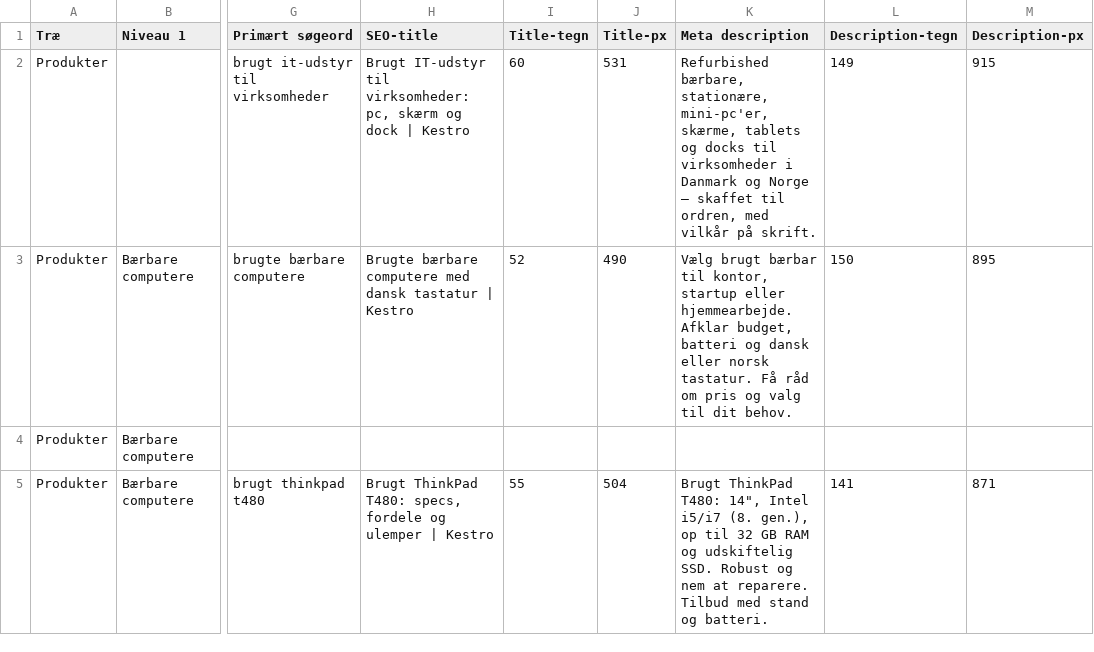
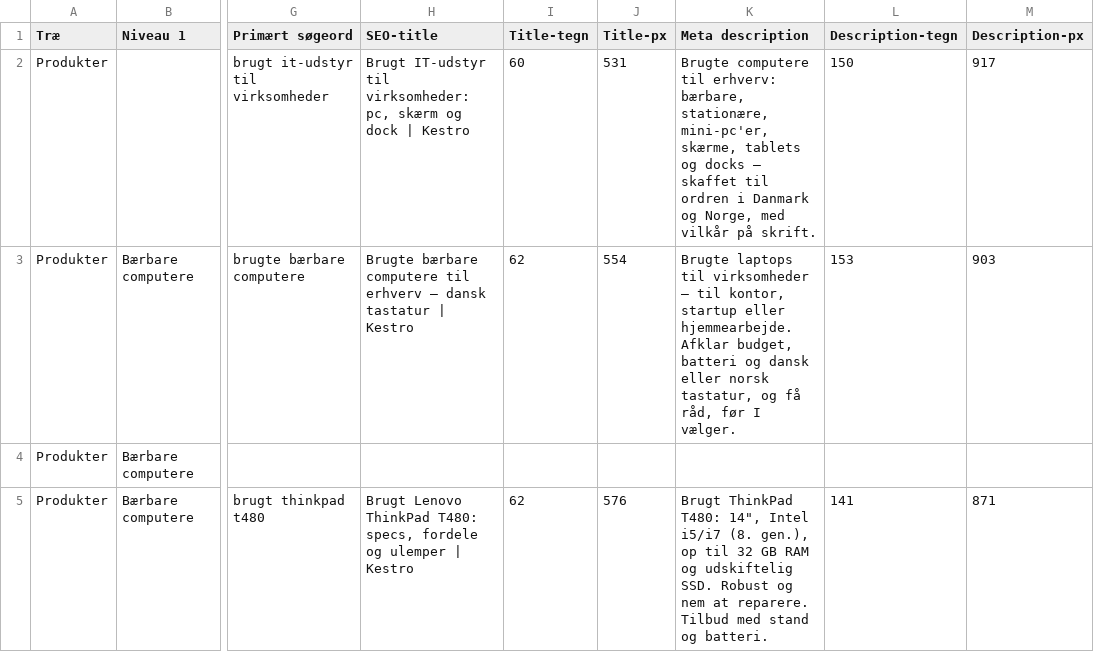
Before and after one commit to alirezadk2016/kestro, a CSV file: docs/seo-pillar-cluster.csv, drawn as a sheet; only a part is shown, gaps mark what is left out; the diff covers the shown part only; the diff names each change by its address in the sheet, - before the commit and + after, or states it on an @@ line.

```diff
--- a/docs/seo-pillar-cluster.csv
+++ b/docs/seo-pillar-cluster.csv
-K2 (Meta description): Refurbished bærbare, stationære, mini-pc'er, skærme, tablets og docks til virksomheder i Danmark og Norge – skaffet til ordren, med vilkår…
+K2 (Meta description): Brugte computere til erhverv: bærbare, stationære, mini-pc'er, skærme, tablets og docks – skaffet til ordren i Danmark og Norge, med vilkår…
-L2 (Description-tegn): 149
+L2 (Description-tegn): 150
-M2 (Description-px): 915
+M2 (Description-px): 917
-H3 (SEO-title): …bærbare computere med dansk tastatur…
+H3 (SEO-title): …bærbare computere til erhverv – dansk tastatur…
-I3 (Title-tegn): 52
+I3 (Title-tegn): 62
-J3 (Title-px): 490
+J3 (Title-px): 554
-K3 (Meta description): Vælg brugt bærbar til kontor, startup eller hjemmearbejde. Afklar budget, batteri og dansk eller norsk tastatur. Få råd om pris og valg til dit behov.
+K3 (Meta description): Brugte laptops til virksomheder – til kontor, startup eller hjemmearbejde. Afklar budget, batteri og dansk eller norsk tastatur, og få råd, før I vælger.
-L3 (Description-tegn): 150
+L3 (Description-tegn): 153
-M3 (Description-px): 895
+M3 (Description-px): 903
-H5 (SEO-title): Brugt ThinkPad T480:…
+H5 (SEO-title): Brugt Lenovo ThinkPad T480:…
-I5 (Title-tegn): 55
+I5 (Title-tegn): 62
-J5 (Title-px): 504
+J5 (Title-px): 576
```
Also changed, not shown: 5 added rows and 20 edited cells elsewhere in this file, docs/seo-internal-links.csv, docs/seo-keyword-map.csv, 10 other files.
